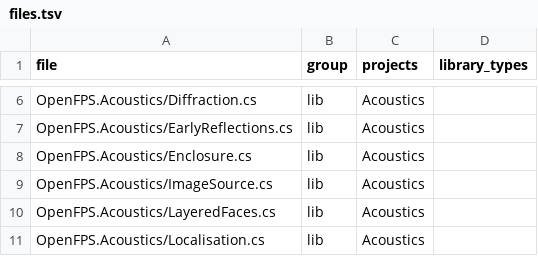
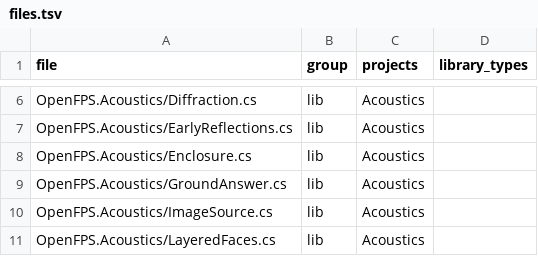
Before and after one commit to churst90/open-fps, a TSV file: OpenFPS.Tests/LibraryBoundary/files.tsv, drawn as a sheet; only a part is shown, gaps mark what is left out; the shorter side is filled out with more unchanged rows; the diff names each change by its address in the sheet, - before the commit and + after, or states it on an @@ line.

```diff
--- a/OpenFPS.Tests/LibraryBoundary/files.tsv
+++ b/OpenFPS.Tests/LibraryBoundary/files.tsv
+row 9: OpenFPS.Acoustics/GroundAnswer.cs | lib | Acoustics
```
Also changed, not shown: OpenFPS.Tests/EnginePackages/files.tsv, 15 other files.
